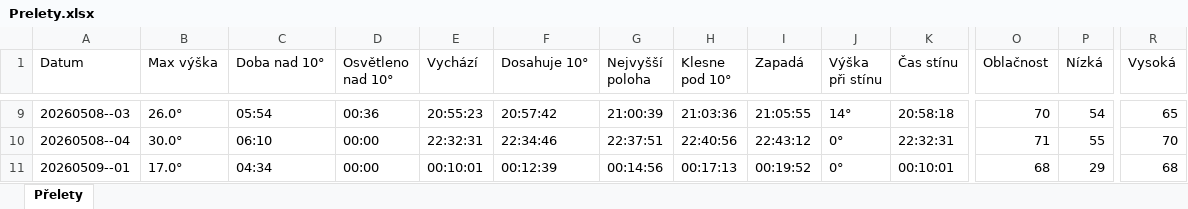
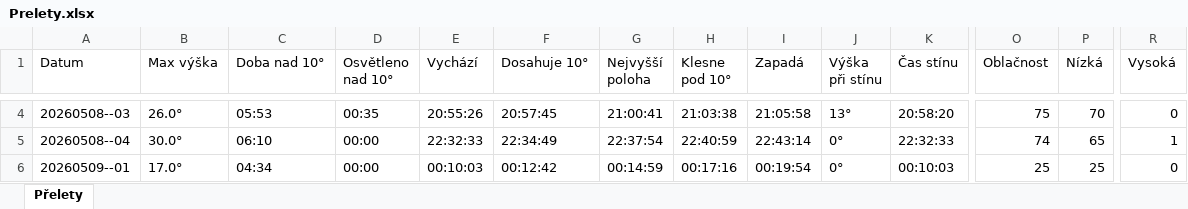
Before and after one commit to LASAR-DoSpace/LASARsat-Transit-Table, an Excel workbook: Prelety.xlsx, sheet Přelety, drawn as a sheet; only a part is shown, gaps mark what is left out; values as stored, in another font and other column widths than the file's, no cell formats; conditional formats not drawn; addresses are those after the commit; the diff covers the shown part only; the diff names each change by its address in the sheet, - before the commit and + after, or states it on an @@ line.

```diff
--- a/Prelety.xlsx (sheet Přelety)
+++ b/Prelety.xlsx (sheet Přelety)
-C4 (Doba nad 10°): 05:54
+C4 (Doba nad 10°): 05:53
-D4 (Osvětleno nad 10°): 00:36
+D4 (Osvětleno nad 10°): 00:35
-E4 (Vychází): 20:55:23
+E4 (Vychází): 20:55:26
-F4 (Dosahuje 10°): 20:57:42
+F4 (Dosahuje 10°): 20:57:45
-G4 (Nejvyšší poloha): 21:00:39
+G4 (Nejvyšší poloha): 21:00:41
-H4 (Klesne pod 10°): 21:03:36
+H4 (Klesne pod 10°): 21:03:38
-I4 (Zapadá): 21:05:55
+I4 (Zapadá): 21:05:58
-J4 (Výška při stínu): 14°
+J4 (Výška při stínu): 13°
-K4 (Čas stínu): 20:58:18
+K4 (Čas stínu): 20:58:20
-O4 (Oblačnost): 70
+O4 (Oblačnost): 75
-P4 (Nízká): 54
+P4 (Nízká): 70
-R4 (Vysoká): 65
+R4 (Vysoká): 0
-E5 (Vychází): 22:32:31
+E5 (Vychází): 22:32:33
-F5 (Dosahuje 10°): 22:34:46
+F5 (Dosahuje 10°): 22:34:49
-G5 (Nejvyšší poloha): 22:37:51
+G5 (Nejvyšší poloha): 22:37:54
-H5 (Klesne pod 10°): 22:40:56
+H5 (Klesne pod 10°): 22:40:59
-I5 (Zapadá): 22:43:12
+I5 (Zapadá): 22:43:14
-K5 (Čas stínu): 22:32:31
+K5 (Čas stínu): 22:32:33
-O5 (Oblačnost): 71
+O5 (Oblačnost): 74
-P5 (Nízká): 55
+P5 (Nízká): 65
-R5 (Vysoká): 70
+R5 (Vysoká): 1
-E6 (Vychází): 00:10:01
+E6 (Vychází): 00:10:03
-F6 (Dosahuje 10°): 00:12:39
+F6 (Dosahuje 10°): 00:12:42
-G6 (Nejvyšší poloha): 00:14:56
+G6 (Nejvyšší poloha): 00:14:59
-H6 (Klesne pod 10°): 00:17:13
+H6 (Klesne pod 10°): 00:17:16
-I6 (Zapadá): 00:19:52
+I6 (Zapadá): 00:19:54
-K6 (Čas stínu): 00:10:01
+K6 (Čas stínu): 00:10:03
-O6 (Oblačnost): 68
+O6 (Oblačnost): 25
-P6 (Nízká): 29
+P6 (Nízká): 25
-R6 (Vysoká): 68
+R6 (Vysoká): 0
```
Also changed, not shown: 2 added rows, 5 removed rows and 160 edited cells elsewhere in this sheet, cell formats.
